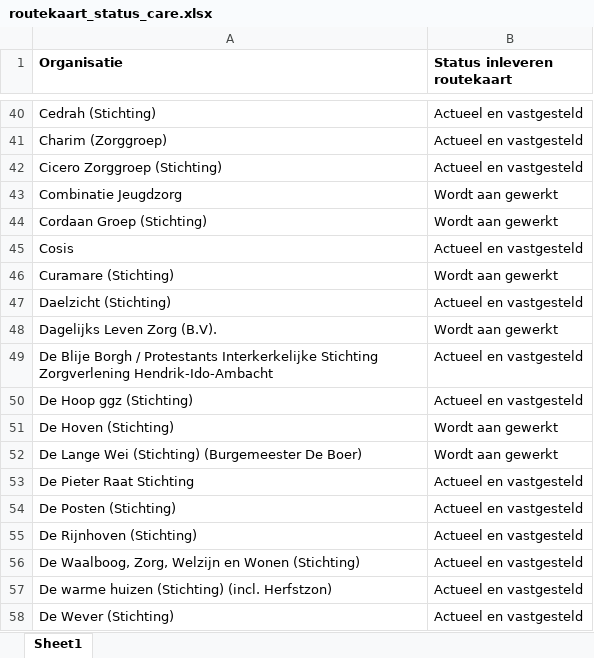
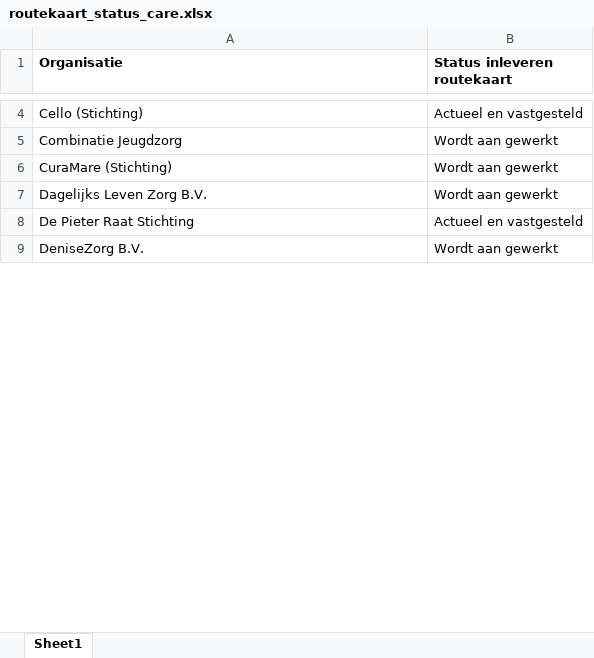
Before and after one commit to ReinierNL/nederland-waterland, an Excel workbook: src/data/routekaart_status_care.xlsx, sheet Sheet1, drawn as a sheet; only a part is shown, gaps mark what is left out; the shorter side is filled out with more unchanged rows; values as stored, in another font and other column widths than the file's, no borders; removed rows and columns are numbered as before the commit, all else as after; the diff covers the shown part only; the diff names each change by its address in the sheet, - before the commit and + after, or states it on an @@ line.

Commit message:
Updated data for care (v68)

```diff
--- a/src/data/routekaart_status_care.xlsx (sheet Sheet1)
+++ b/src/data/routekaart_status_care.xlsx (sheet Sheet1)
-A4 (Organisatie): Cedrah (Stichting)
+A4 (Organisatie): Cello (Stichting)
-row 41: Charim (Zorggroep) | Actueel en vastgesteld
-row 42: Cicero Zorggroep (Stichting) | Actueel en vastgesteld
-row 44: Cordaan Groep (Stichting) | Wordt aan gewerkt
-row 45: Cosis | Actueel en vastgesteld
-A6 (Organisatie): Curamare (Stichting)
+A6 (Organisatie): CuraMare (Stichting)
-row 47: Daelzicht (Stichting) | Actueel en vastgesteld
-A7 (Organisatie): Dagelijks Leven Zorg (B.V).
+A7 (Organisatie): Dagelijks Leven Zorg B.V.
-row 49: De Blije Borgh / Protestants Interkerkelijke Stichting Zorgverlening Hendrik-Ido-Ambacht | Actueel en vastgesteld
-row 50: De Hoop ggz (Stichting) | Actueel en vastgesteld
-row 51: De Hoven (Stichting) | Wordt aan gewerkt
-row 52: De Lange Wei (Stichting) (Burgemeester De Boer) | Wordt aan gewerkt
-row 54: De Posten (Stichting) | Actueel en vastgesteld
-row 55: De Rijnhoven (Stichting) | Actueel en vastgesteld
-row 56: De Waalboog, Zorg, Welzijn en Wonen (Stichting) | Actueel en vastgesteld
-row 57: De warme huizen (Stichting) (incl. Herfstzon) | Actueel en vastgesteld
-row 58: De Wever (Stichting) | Actueel en vastgesteld
```
Also changed, not shown: 247 added rows, 230 removed rows, 29 edited cells and cell formats elsewhere in this sheet, 3 other files.
